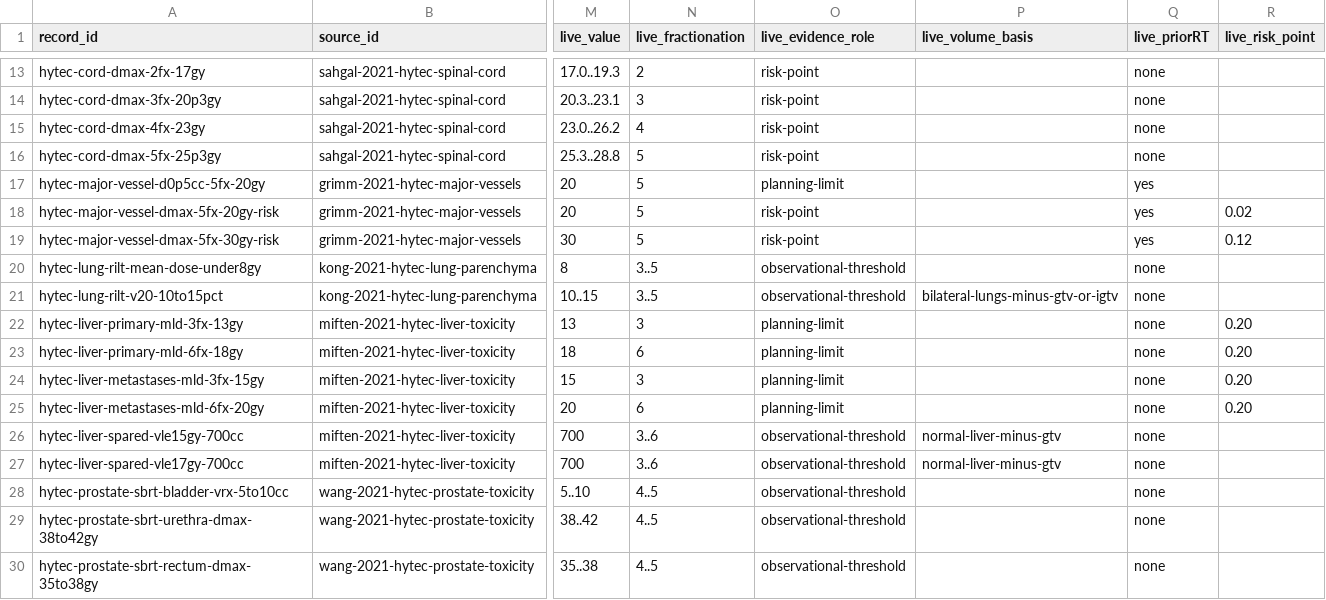
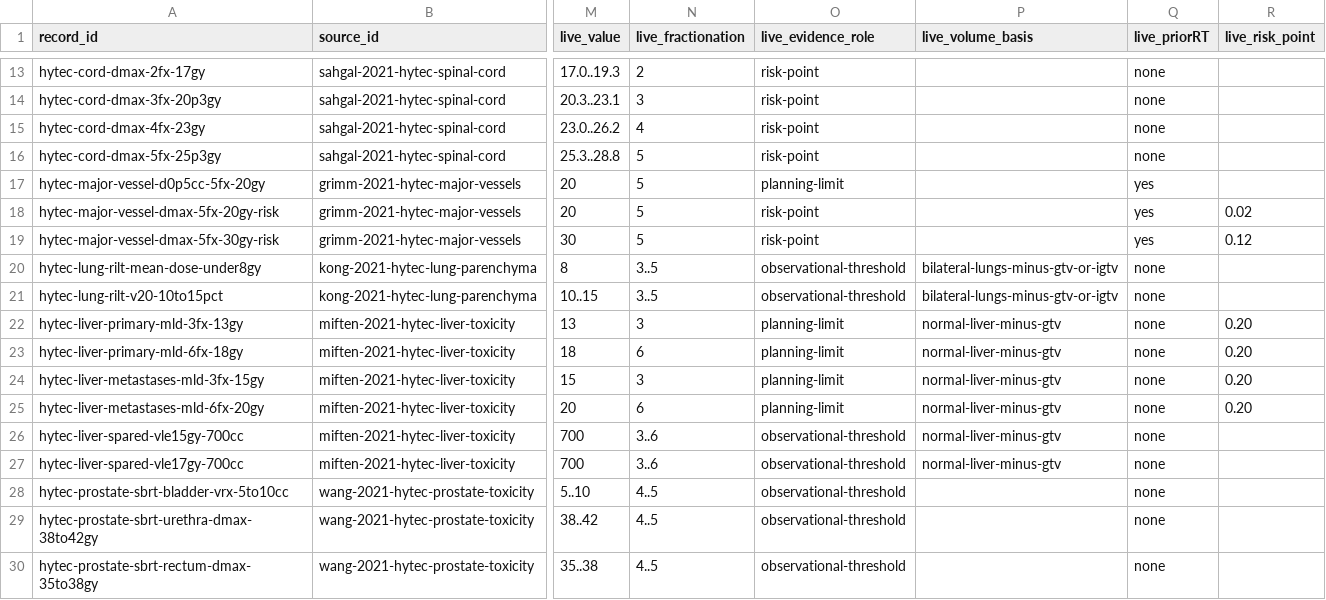
Before and after one commit to mesava/HFC-HypoFracCalc-, a CSV file: docs/P6_2G_ALL_29_HYTEC_OAR_PRIMARY_PDF_CROSSWALK_2026-11-02.csv, drawn as a sheet; only a part is shown, gaps mark what is left out; the diff names each change by its address in the sheet, - before the commit and + after, or states it on an @@ line.

Commit message:
docs(P7.2): reconcile five MLD contour fields in 29-row original-source crosswalk

```diff
--- a/docs/P6_2G_ALL_29_HYTEC_OAR_PRIMARY_PDF_CROSSWALK_2026-11-02.csv
+++ b/docs/P6_2G_ALL_29_HYTEC_OAR_PRIMARY_PDF_CROSSWALK_2026-11-02.csv
-P20 (live_volume_basis): (empty)
+P20 (live_volume_basis): bilateral-lungs-minus-gtv-or-igtv
-P22:P25 (live_volume_basis): (empty)
+P22:P25 (live_volume_basis): normal-liver-minus-gtv
```
